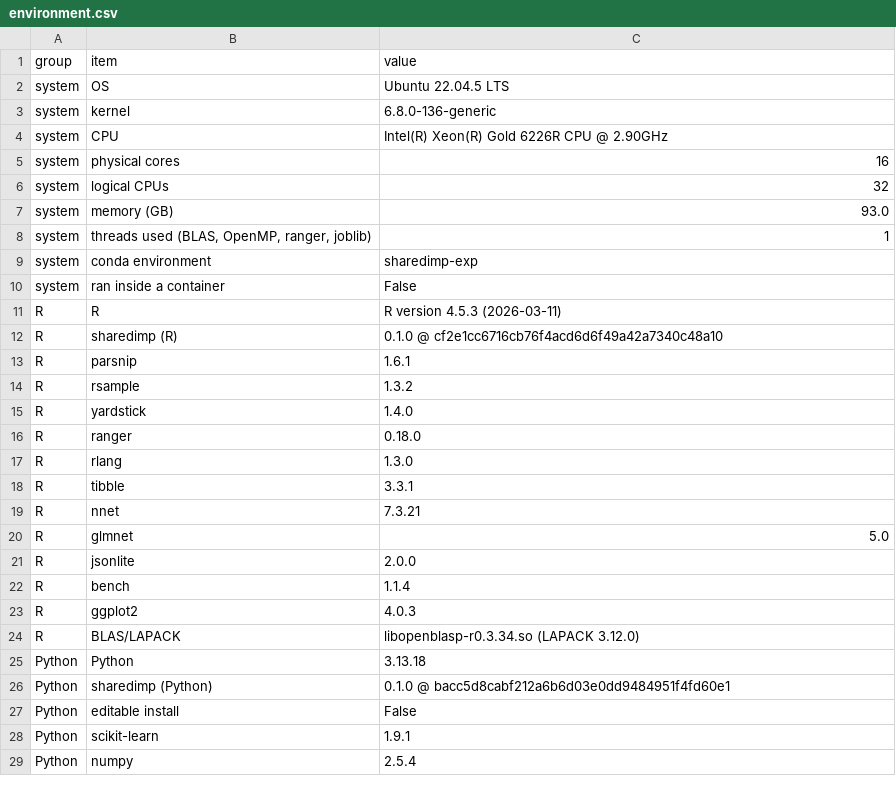
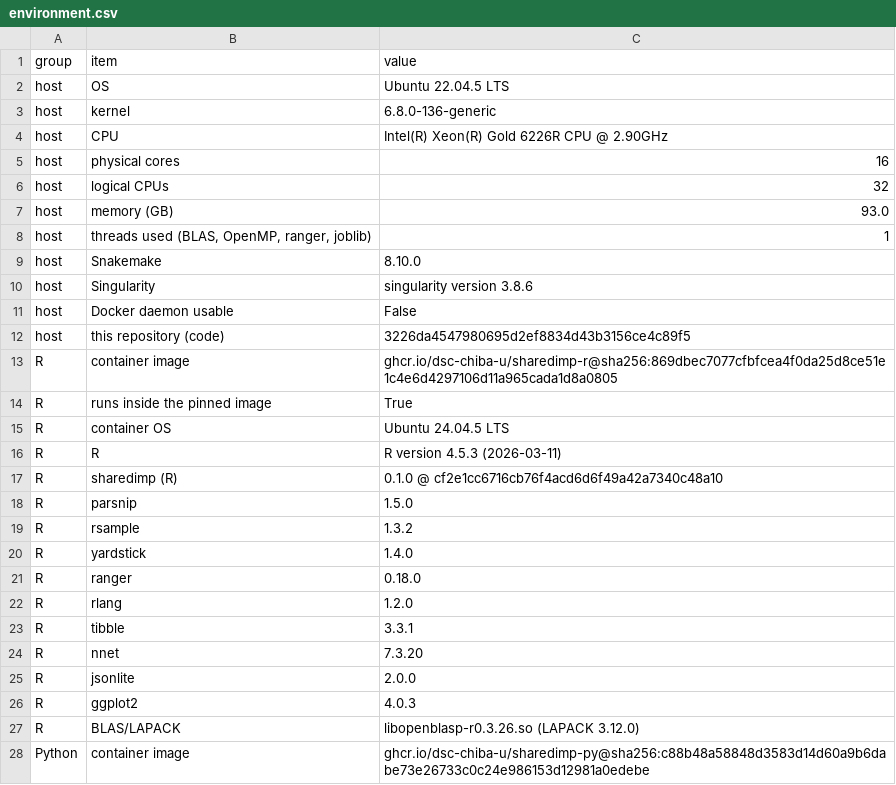
Before and after one commit to dsc-chiba-u/sharedimp-experiments, a CSV file: results/summary/01_environment/environment.csv, drawn as a sheet; only a part is shown; the shorter side is filled out with more unchanged rows; the diff covers the shown part only.

```diff
--- a/results/summary/01_environment/environment.csv
+++ b/results/summary/01_environment/environment.csv
@@ -1,14 +1,19 @@
 group,item,value
-system,OS,Ubuntu 22.04.5 LTS
-system,kernel,6.8.0-136-generic
-system,CPU,Intel(R) Xeon(R) Gold 6226R CPU @ 2.90GHz
-system,physical cores,16
-system,logical CPUs,32
-system,memory (GB),93.0
-system,"threads used (BLAS, OpenMP, ranger, joblib)",1
-system,conda environment,sharedimp-exp
-system,ran inside a container,False
+host,OS,Ubuntu 22.04.5 LTS
+host,kernel,6.8.0-136-generic
+host,CPU,Intel(R) Xeon(R) Gold 6226R CPU @ 2.90GHz
+host,physical cores,16
+host,logical CPUs,32
+host,memory (GB),93.0
+host,"threads used (BLAS, OpenMP, ranger, joblib)",1
+host,Snakemake,8.10.0
+host,Singularity,singularity version 3.8.6
+host,Docker daemon usable,False
+host,this repository (code),3226da4547980695d2ef8834d43b3156ce4c89f5
+R,container image,ghcr.io/dsc-chiba-u/sharedimp-r@sha256:869dbec7077cfbfcea4f0da25d8ce51e1c4e6d4297106d11a965cada1d8a0805
+R,runs inside the pinned image,True
+R,container OS,Ubuntu 24.04.5 LTS
 R,R,R version 4.5.3 (2026-03-11)
 R,sharedimp (R),0.1.0 @ cf2e1cc6716cb76f4acd6d6f49a42a7340c48a10
-R,parsnip,1.6.1
+R,parsnip,1.5.0
 R,rsample,1.3.2
@@ -16,9 +21,8 @@ R,yardstick,1.4.0
 R,ranger,0.18.0
-R,rlang,1.3.0
+R,rlang,1.2.0
 R,tibble,3.3.1
-R,nnet,7.3.21
-R,glmnet,5.0
+R,nnet,7.3.20
 R,jsonlite,2.0.0
-R,bench,1.1.4
 R,ggplot2,4.0.3
-R,BLAS/LAPACK,libopenblasp-r0.3.34.so (LAPACK 3.12.0)
+R,BLAS/LAPACK,libopenblasp-r0.3.26.so (LAPACK 3.12.0)
+Python,container image,ghcr.io/dsc-chiba-u/sharedimp-py@sha256:c88b48a58848d3583d14d60a9b6dabe73e26733c0c24e986153d12981a0edebe
```
Also changed, not shown: 12 added rows, 3 removed rows and 7 edited cells elsewhere in this file, results/raw/01_environment/python/smoke_reg_linear_r2.importance.csv, results/raw/01_environment/r/smoke_reg_linear_r2.folds.csv, 48 other files.
